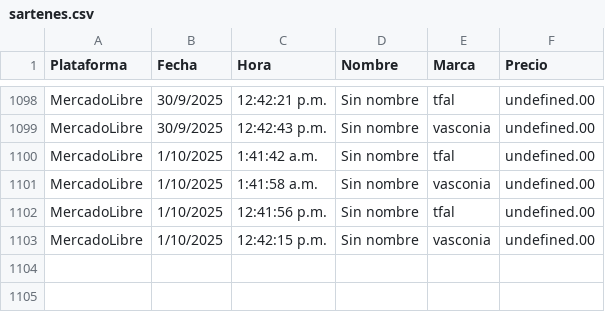
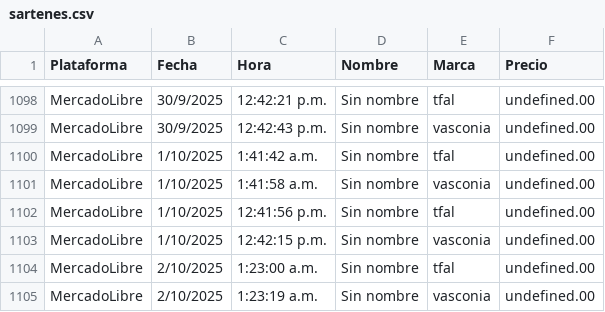
Before and after one commit to JorgeMike/web-scraping, a CSV file: src/csv/sartenes.csv, drawn as a sheet; only a part is shown, gaps mark what is left out; the diff names each change by its address in the sheet, - before the commit and + after, or states it on an @@ line.

```diff
--- a/src/csv/sartenes.csv
+++ b/src/csv/sartenes.csv
+row 1104: MercadoLibre | 2/10/2025 | 1:23:00 a.m. | Sin nombre | tfal | undefined.00
+row 1105: MercadoLibre | 2/10/2025 | 1:23:19 a.m. | Sin nombre | vasconia | undefined.00
```
Also changed, not shown: src/csv/almohadas.csv, src/csv/audifonos.csv, 5 other files.
